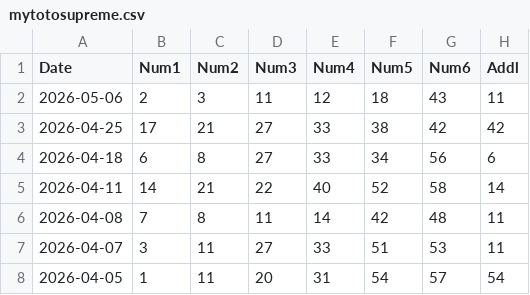
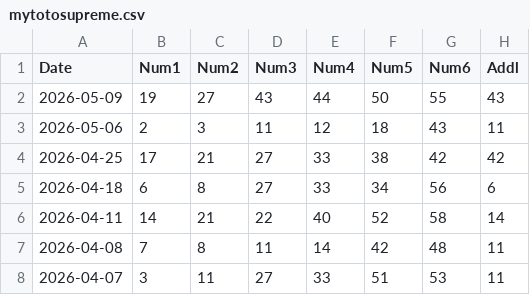
Before and after one commit to therepos/lotto, a CSV file: static/data/mytotosupreme.csv, drawn as a sheet; only a part is shown; the shorter side is filled out with more unchanged rows.

Commit message:
chore(data): update lottery data

```diff
--- a/static/data/mytotosupreme.csv
+++ b/static/data/mytotosupreme.csv
@@ -1,2 +1,3 @@
 Date,Num1,Num2,Num3,Num4,Num5,Num6,Addl
+2026-05-09,19,27,43,44,50,55,43
 2026-05-06,2,3,11,12,18,43,11
```
